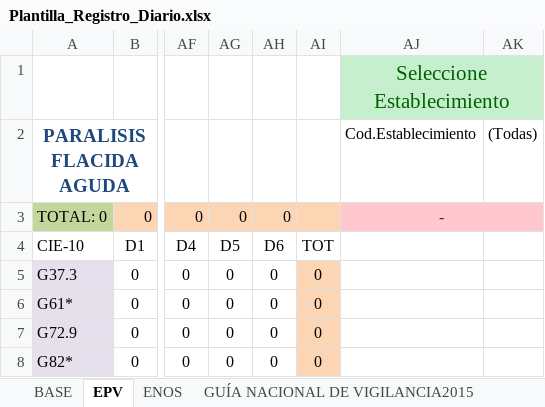
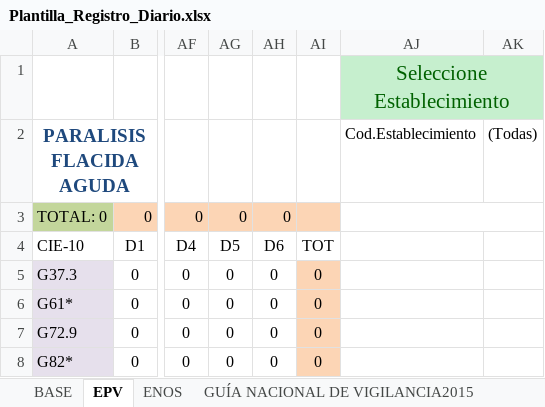
Before and after one commit to Elieser007/HIS-Downloader, an Excel workbook: Plantilla_Registro_Diario.xlsx, sheet EPV, drawn as a sheet; only a part is shown, gaps mark what is left out; values as stored, in another font and other column widths than the file's, no borders; conditional formats and table styles not drawn; the diff names each change by its address in the sheet, - before the commit and + after, or states it on an @@ line.

```diff
--- a/Plantilla_Registro_Diario.xlsx (sheet EPV)
+++ b/Plantilla_Registro_Diario.xlsx (sheet EPV)
-AJ3: -
+AJ3: (empty)
-AJ3:AK3 fill: #FFC7CE
+AJ3:AK3 fill: none
```
Also changed, not shown: sheet GUÍA NACIONAL DE VIGILANCIA2015, sheet ENOS, sheet GUÍA NACIONAL DE VIGILANCIA2022.
